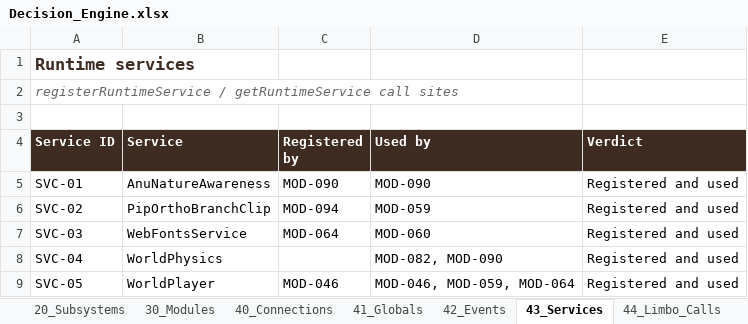
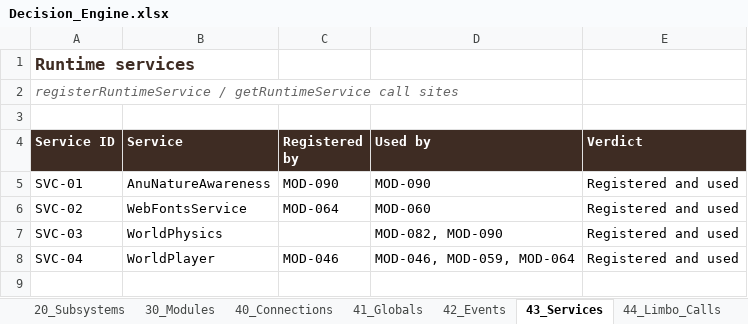
Before and after one commit to dev-ideasoftware-studio/SacredAdventures, an Excel workbook: docs/decision-engine/Decision_Engine.xlsx, sheet 43_Services, drawn as a sheet; values as stored, in another font and other column widths than the file's, no borders; the diff names each change by its address in the sheet, - before the commit and + after, or states it on an @@ line.

```diff
--- a/docs/decision-engine/Decision_Engine.xlsx (sheet 43_Services)
+++ b/docs/decision-engine/Decision_Engine.xlsx (sheet 43_Services)
-B6 (Service): PipOrthoBranchClip
+B6 (Service): WebFontsService
-C6 (Registered by): MOD-094
+C6 (Registered by): MOD-064
-D6 (Used by): MOD-059
+D6 (Used by): MOD-060
-B7 (Service): WebFontsService
+B7 (Service): WorldPhysics
-C7 (Registered by): MOD-064
+C7 (Registered by): (empty)
-D7 (Used by): MOD-060
+D7 (Used by): MOD-082, MOD-090
-B8 (Service): WorldPhysics
+B8 (Service): WorldPlayer
-C8 (Registered by): (empty)
+C8 (Registered by): MOD-046
-D8 (Used by): MOD-082, MOD-090
+D8 (Used by): MOD-046, MOD-059, MOD-064
-row 9: SVC-05 | WorldPlayer | MOD-046 | MOD-046, MOD-059, MOD-064 | Registered and used
```
Also changed, not shown: sheet 40_Connections, sheet 44_Limbo_Calls, sheet 30_Modules, sheet 63_Attempts_Ledger, sheet 20_Subsystems, sheet 11_Boot_Sequence, 10 more sheets, 3 other files.
